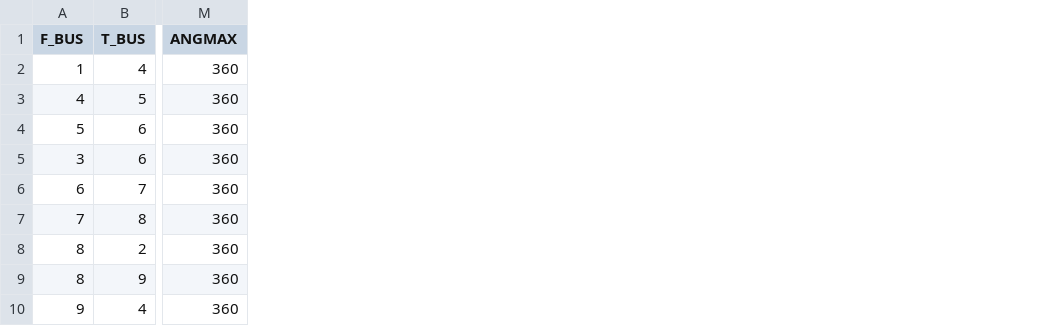
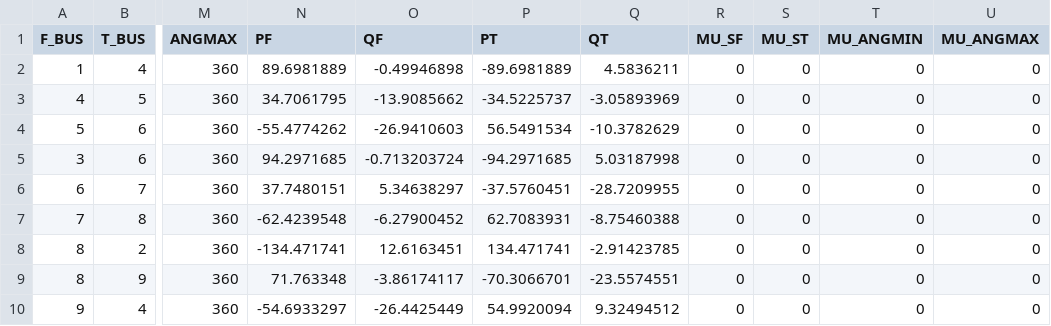
Before and after one commit to caseformat/case9, a CSV file: branch.csv, drawn as a sheet; only a part is shown, gaps mark what is left out; the diff names each change by its address in the sheet, - before the commit and + after, or states it on an @@ line.

```diff
--- a/branch.csv
+++ b/branch.csv
+column N (PF), rows 2-10: 89.6981889 | 34.7061795 | -55.4774262 | 94.2971685 | 37.7480151 | -62.4239548 | -134.471741 | 71.763348 | -54.6933297
+column O (QF), rows 2-10: -0.49946898 | -13.9085662 | -26.9410603 | -0.713203724 | 5.34638297 | -6.27900452 | 12.6163451 | -3.86174117 | -26.4425449
+column P (PT), rows 2-10: -89.6981889 | -34.5225737 | 56.5491534 | -94.2971685 | -37.5760451 | 62.7083931 | 134.471741 | -70.3066701 | 54.9920094
+column Q (QT), rows 2-10: 4.5836211 | -3.05893969 | -10.3782629 | 5.03187998 | -28.7209955 | -8.75460388 | -2.91423785 | -23.5574551 | 9.32494512
+column R (MU_SF), rows 2-10: all 0
+column S (MU_ST), rows 2-10: all 0
+column T (MU_ANGMIN), rows 2-10: all 0
+column U (MU_ANGMAX), rows 2-10: all 0
```
Also changed, not shown: bus.csv, gen.csv.
